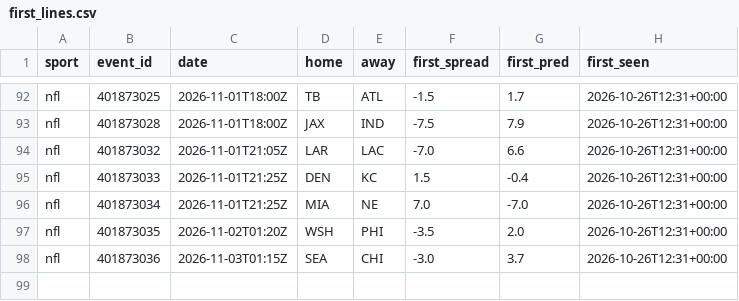
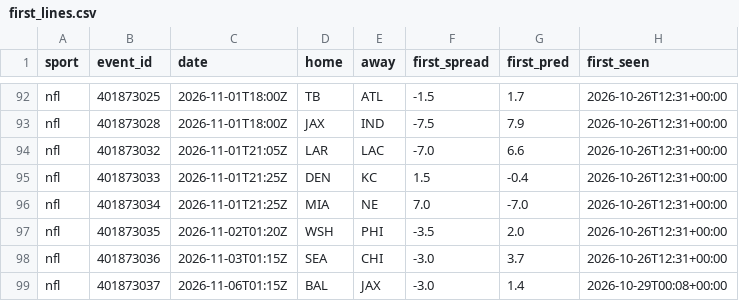
Before and after one commit to adotscotty/HandsDownAI, a CSV file: data/first_lines.csv, drawn as a sheet; only a part is shown, gaps mark what is left out.

```diff
--- a/data/first_lines.csv
+++ b/data/first_lines.csv
@@ -98 +98,2 @@ nfl,401873035,2026-11-02T01:20Z,WSH,PHI,-3.5,2.0,2026-10-26T12:31+00:00
 nfl,401873036,2026-11-03T01:15Z,SEA,CHI,-3.0,3.7,2026-10-26T12:31+00:00
+nfl,401873037,2026-11-06T01:15Z,BAL,JAX,-3.0,1.4,2026-10-29T00:08+00:00
```
Also changed, not shown: data/props_log.csv, 3 other files.
